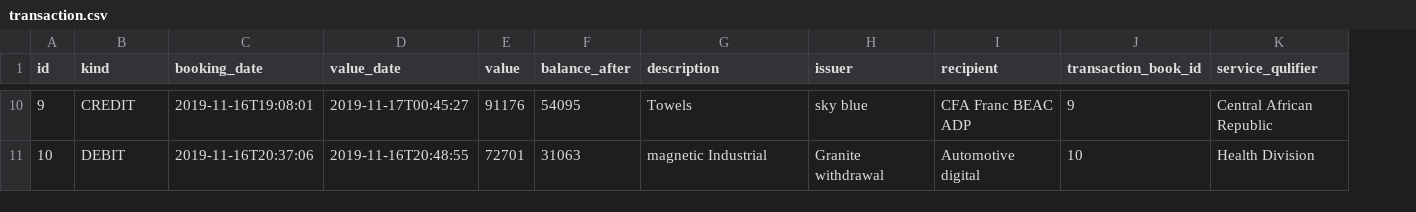
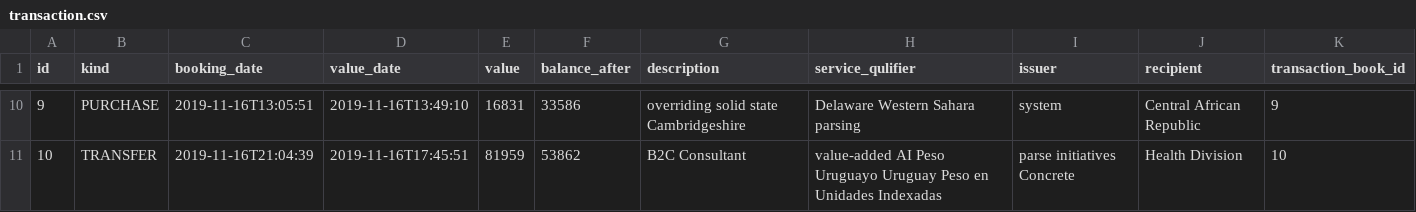
Before and after one commit to farue/autocut, a CSV file: src/main/resources/config/liquibase/fake-data/transaction.csv, drawn as a sheet; only a part is shown, gaps mark what is left out; removed rows and columns are numbered as before the commit, all else as after; the diff covers the shown part only; the diff names each change by its address in the sheet, - before the commit and + after, or states it on an @@ line.

```diff
--- a/src/main/resources/config/liquibase/fake-data/transaction.csv
+++ b/src/main/resources/config/liquibase/fake-data/transaction.csv
+column H (service_qulifier), rows 10-11: Delaware Western Sahara parsing | value-added AI Peso Uruguayo Uruguay Peso en Unidades Indexadas
-column K (service_qulifier), rows 10-11: Central African Republic | Health Division
-B10 (kind): CREDIT
+B10 (kind): PURCHASE
-C10 (booking_date): 2019-11-16T19:08:01
+C10 (booking_date): 2019-11-16T13:05:51
-D10 (value_date): 2019-11-17T00:45:27
+D10 (value_date): 2019-11-16T13:49:10
-E10 (value): 91176
+E10 (value): 16831
-F10 (balance_after): 54095
+F10 (balance_after): 33586
-G10 (description): Towels
+G10 (description): overriding solid state Cambridgeshire
-I10 (issuer): sky blue
+I10 (issuer): system
-J10 (recipient): CFA Franc BEAC ADP
+J10 (recipient): Central African Republic
-B11 (kind): DEBIT
+B11 (kind): TRANSFER
-C11 (booking_date): 2019-11-16T20:37:06
+C11 (booking_date): 2019-11-16T21:04:39
-D11 (value_date): 2019-11-16T20:48:55
+D11 (value_date): 2019-11-16T17:45:51
-E11 (value): 72701
+E11 (value): 81959
-F11 (balance_after): 31063
+F11 (balance_after): 53862
-G11 (description): magnetic Industrial
+G11 (description): B2C Consultant
-I11 (issuer): Granite withdrawal
+I11 (issuer): parse initiatives Concrete
-J11 (recipient): Automotive digital
+J11 (recipient): Health Division
```
Also changed, not shown: 57 edited cells elsewhere in this file, 17 other files.
